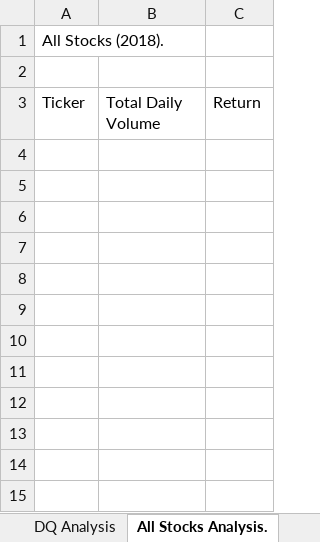
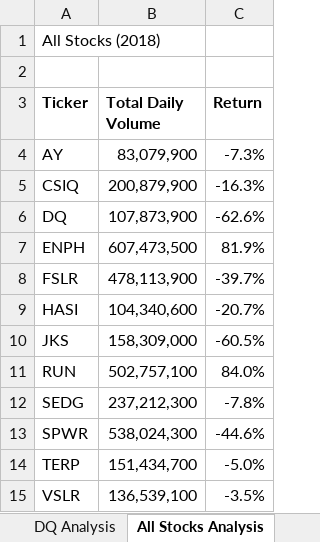
Before and after one commit to JohnFortucci/stock-analysis, an Excel workbook: green_stocks.xlsm, sheet All Stocks Analysis, drawn as a sheet; values as stored, in another font and other column widths than the file's, no borders; the diff names each change by its address in the sheet, - before the commit and + after, or states it on an @@ line.

```diff
--- a/green_stocks.xlsm (sheet All Stocks Analysis)
+++ b/green_stocks.xlsm (sheet All Stocks Analysis)
-sheet tab: All Stocks Analysis.
+sheet tab: All Stocks Analysis
-A1 (Ticker): All Stocks (2018).
+A1 (Ticker): All Stocks (2018)
-A3:C3 bold: off
+A3:C3 bold: on
+row 4: AY | 83,079,900 | -7.3%
+row 5: CSIQ | 200,879,900 | -16.3%
+row 6: DQ | 107,873,900 | -62.6%
+row 7: ENPH | 607,473,500 | 81.9%
+row 8: FSLR | 478,113,900 | -39.7%
+row 9: HASI | 104,340,600 | -20.7%
+row 10: JKS | 158,309,000 | -60.5%
+row 11: RUN | 502,757,100 | 84.0%
+row 12: SEDG | 237,212,300 | -7.8%
+row 13: SPWR | 538,024,300 | -44.6%
+row 14: TERP | 151,434,700 | -5.0%
+row 15: VSLR | 136,539,100 | -3.5%
```
Also changed, not shown: sheet 2018.
